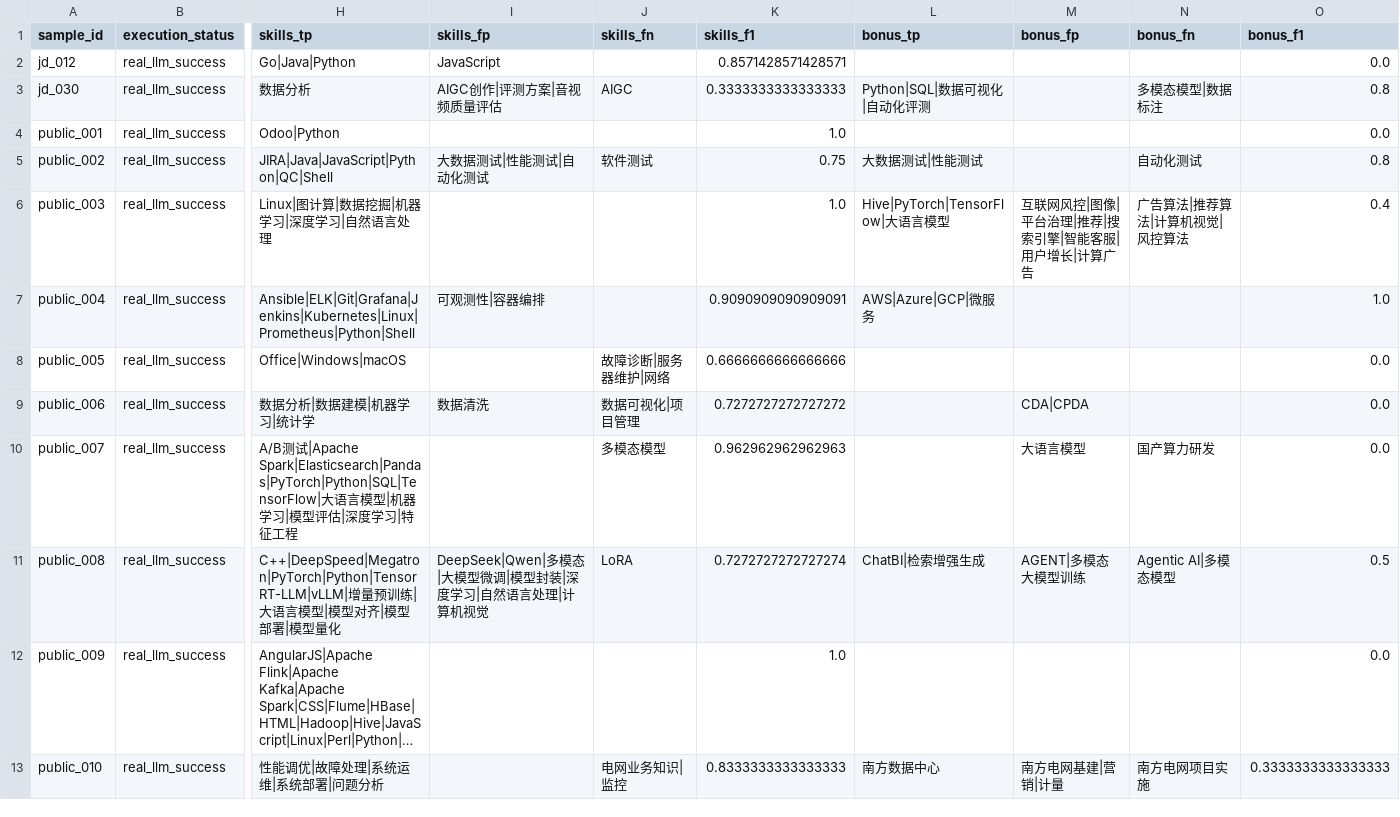
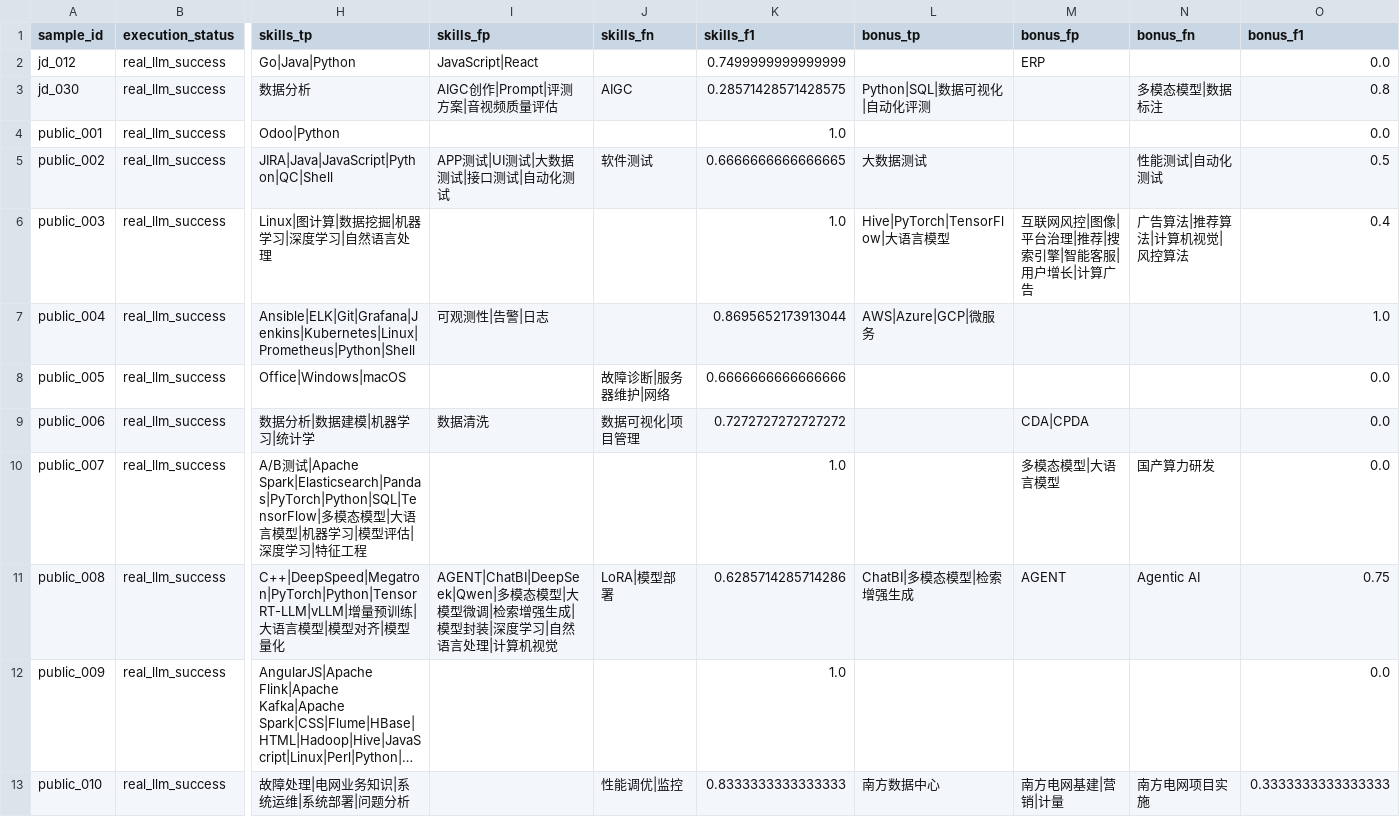
Before and after one commit to Sanksu/zhigang-compass, a CSV file: backend/data/golden_set/review/evaluation_merged/manual_jd_eval_cases.csv, drawn as a sheet; only a part is shown, gaps mark what is left out; long unchanged cells end in …; the diff covers the shown part only; the diff names each change by its address in the sheet, - before the commit and + after, or states it on an @@ line.

Commit message:
feat(algo): few-shot 长列表示例 13 + 白名单基础词停用（skills F1 ~0.818）
- 示例 13：JD 明确要求的工具链全量列出（Webpack/Vite/ESLint/Prettier/Git
  等辅助工具不省略）——R 0.79→0.88-0.90（漏抽大幅改善）
- SKILL_STOPWORDS 停用 12 个白名单基础词（消息队列/数据结构/性能调优/多线程/
  缓存/多模态/操作系统/计算机网络/性能测试/数据库/模型微调/模型部署）——
  gold 口径不收的上位泛词，LLM 高频误抽；is_noise_skill 改为停用词优先于
  白名单保护（现有词无行为变化，路由依赖词计算机视觉/图像处理/统计学保留）
- 4 个断言旧行为的测试同步更新（操作系统/性能调优 现判噪过滤）
- 评测两轮（2304/2307）：F1 0.8368/0.8000（均值 ~0.818，P 0.74-0.78/
  R 0.88-0.90），title_norm 0.96-0.97、edu 1.0；跨运行波动 ±0.04 为
  LLM 固有，正式归档建议 3 轮取均值
- 1309 passed + lint 全绿

```diff
--- a/backend/data/golden_set/review/evaluation_merged/manual_jd_eval_cases.csv
+++ b/backend/data/golden_set/review/evaluation_merged/manual_jd_eval_cases.csv
-I2 (skills_fp): JavaScript
+I2 (skills_fp): JavaScript|React
-K2 (skills_f1): 0.8571428571428571
+K2 (skills_f1): 0.7499999999999999
-M2 (bonus_fp): (empty)
+M2 (bonus_fp): ERP
-I3 (skills_fp): AIGC创作|评测方案|音视频质量评估
+I3 (skills_fp): AIGC创作|Prompt|评测方案|音视频质量评估
-K3 (skills_f1): 0.3333333333333333
+K3 (skills_f1): 0.28571428571428575
-I5 (skills_fp): 大数据测试|性能测试|自动化测试
+I5 (skills_fp): APP测试|UI测试|大数据测试|接口测试|自动化测试
-K5 (skills_f1): 0.75
+K5 (skills_f1): 0.6666666666666665
-L5 (bonus_tp): 大数据测试|性能测试
+L5 (bonus_tp): 大数据测试
-N5 (bonus_fn): 自动化测试
+N5 (bonus_fn): 性能测试|自动化测试
-O5 (bonus_f1): 0.8
+O5 (bonus_f1): 0.5
-I7 (skills_fp): 可观测性|容器编排
+I7 (skills_fp): 可观测性|告警|日志
-K7 (skills_f1): 0.9090909090909091
+K7 (skills_f1): 0.8695652173913044
-H10 (skills_tp): …|Apache Spark|Elasticsearch|Pandas|PyTorch|Python|SQL|TensorFlow|大语…
+H10 (skills_tp): …|Apache Spark|Elasticsearch|Pandas|PyTorch|Python|SQL|TensorFlow|多模态模型|大语…
-J10 (skills_fn): 多模态模型
+J10 (skills_fn): (empty)
-K10 (skills_f1): 0.962962962962963
+K10 (skills_f1): 1.0
-M10 (bonus_fp): 大语言模型
+M10 (bonus_fp): 多模态模型|大语言模型
-H11 (skills_tp): …模型部署|模型量化
+H11 (skills_tp): …模型量化
-I11 (skills_fp): DeepSeek|Qwen|多模态|大模型微调|模型封…
+I11 (skills_fp): AGENT|ChatBI|DeepSeek|Qwen|多模态模型|大模型微调|检索增强生成|模型封…
-J11 (skills_fn): LoRA
+J11 (skills_fn): LoRA|模型部署
-K11 (skills_f1): 0.7272727272727274
+K11 (skills_f1): 0.6285714285714286
-L11 (bonus_tp): ChatBI|检索增强生成
+L11 (bonus_tp): ChatBI|多模态模型|检索增强生成
-M11 (bonus_fp): AGENT|多模态大模型训练
+M11 (bonus_fp): AGENT
-N11 (bonus_fn): Agentic AI|多模态模型
+N11 (bonus_fn): Agentic AI
-O11 (bonus_f1): 0.5
+O11 (bonus_f1): 0.75
-H13 (skills_tp): 性能调优|故障处理|系统运维|系统部署|问题分析
+H13 (skills_tp): 故障处理|电网业务知识|系统运维|系统部署|问题分析
-J13 (skills_fn): 电网业务知识|监控
+J13 (skills_fn): 性能调优|监控
```
Also changed, not shown: 73 edited cells elsewhere in this file, 7 other files.
